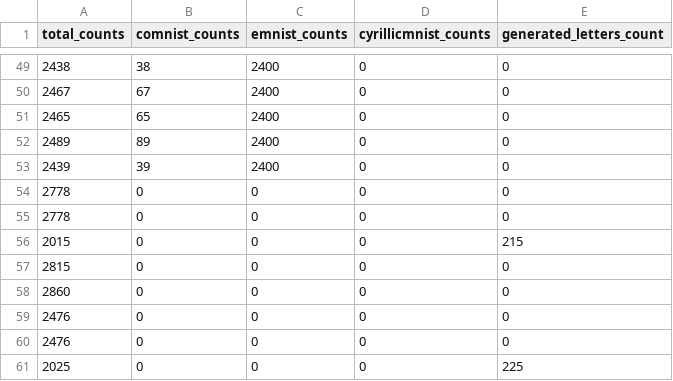
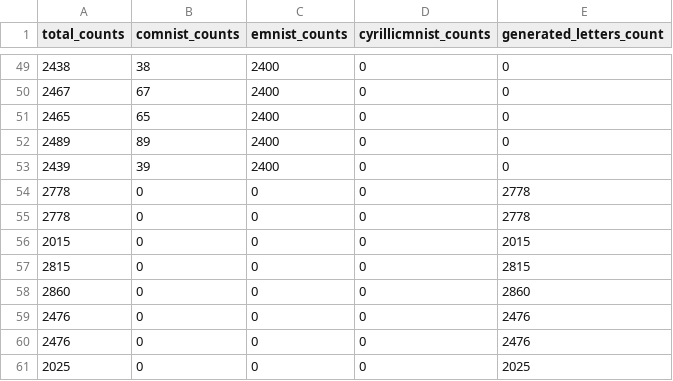
Before and after one commit to neshko31/Handwriting-OCR, a CSV file: model/letters_per_dataset.csv, drawn as a sheet; only a part is shown, gaps mark what is left out; the diff covers the shown part only.

Commit message:
Dodata aplikacija i popravljen je model

```diff
--- a/model/letters_per_dataset.csv
+++ b/model/letters_per_dataset.csv
@@ -53,9 +53,9 @@ total_counts,comnist_counts,emnist_counts,cyrillicmnist_counts,generated_letters
 2439,39,2400,0,0
-2778,0,0,0,0
-2778,0,0,0,0
-2015,0,0,0,215
-2815,0,0,0,0
-2860,0,0,0,0
-2476,0,0,0,0
-2476,0,0,0,0
-2025,0,0,0,225
+2778,0,0,0,2778
+2778,0,0,0,2778
+2015,0,0,0,2015
+2815,0,0,0,2815
+2860,0,0,0,2860
+2476,0,0,0,2476
+2476,0,0,0,2476
+2025,0,0,0,2025
```
Also changed, not shown: 13 edited cells elsewhere in this file, 8 other files.
